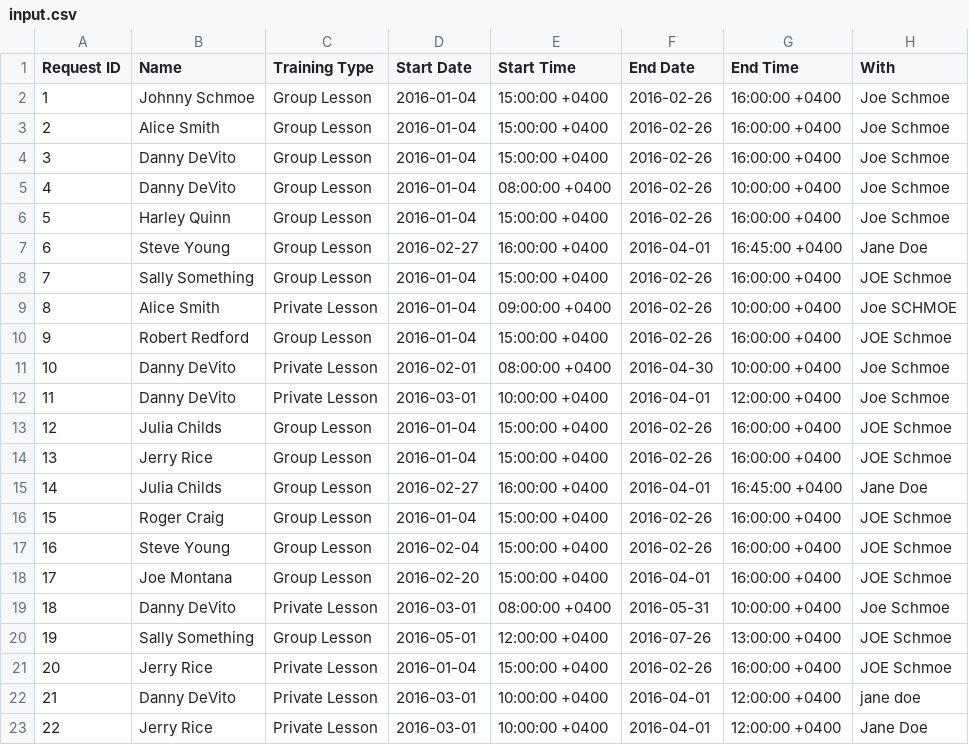
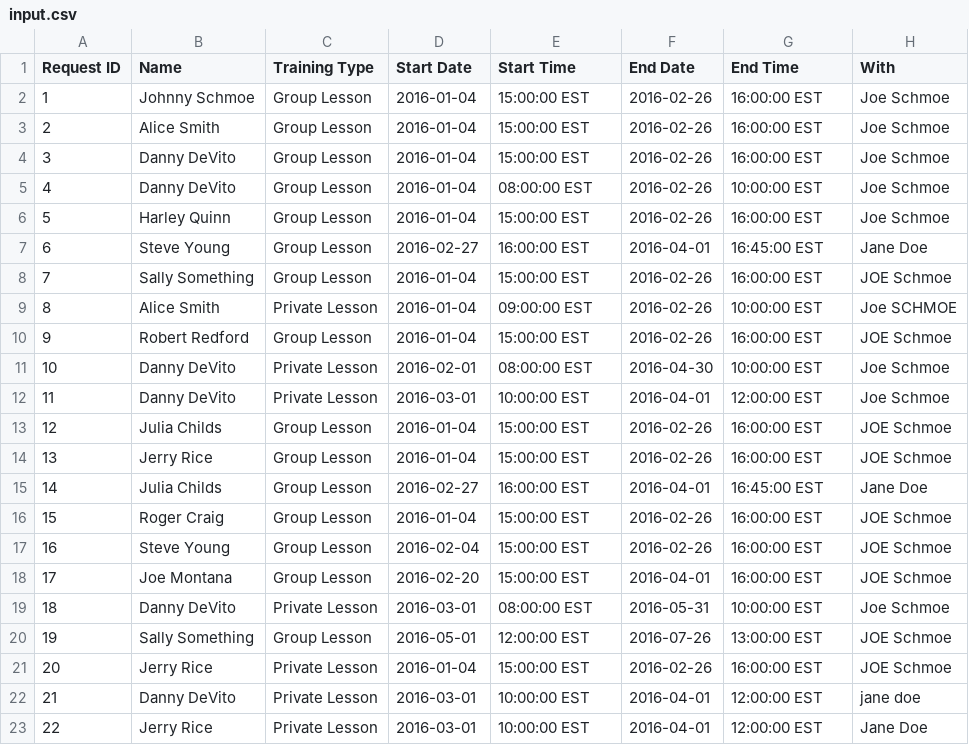
Before and after one commit to zgoldman/developer-candidate-interview, a CSV file: schedule/input.csv, drawn as a sheet; only a part is shown; the diff covers the shown part only.

```diff
--- a/schedule/input.csv
+++ b/schedule/input.csv
@@ -1,23 +1,23 @@
 Request ID,Name,Training Type,Start Date,Start Time,End Date,End Time,With
-1,Johnny Schmoe,Group Lesson,2016-01-04,15:00:00 +0400,2016-02-26,16:00:00 +0400,Joe Schmoe
-2,Alice Smith,Group Lesson,2016-01-04,15:00:00 +0400,2016-02-26,16:00:00 +0400,Joe Schmoe
-3,Danny DeVito,Group Lesson,2016-01-04,15:00:00 +0400,2016-02-26,16:00:00 +0400,Joe Schmoe
-4,Danny DeVito,Group Lesson,2016-01-04,08:00:00 +0400,2016-02-26,10:00:00 +0400,Joe Schmoe
-5,Harley Quinn,Group Lesson,2016-01-04,15:00:00 +0400,2016-02-26,16:00:00 +0400,Joe Schmoe
-6,Steve Young,Group Lesson,2016-02-27,16:00:00 +0400,2016-04-01,16:45:00 +0400,Jane Doe
-7,Sally Something,Group Lesson,2016-01-04,15:00:00 +0400,2016-02-26,16:00:00 +0400,JOE Schmoe
-8,Alice Smith,Private Lesson,2016-01-04,09:00:00 +0400,2016-02-26,10:00:00 +0400,Joe SCHMOE
-9,Robert Redford,Group Lesson,2016-01-04,15:00:00 +0400,2016-02-26,16:00:00 +0400,JOE Schmoe
-10,Danny DeVito,Private Lesson,2016-02-01,08:00:00 +0400,2016-04-30,10:00:00 +0400,Joe Schmoe
-11,Danny DeVito,Private Lesson,2016-03-01,10:00:00 +0400,2016-04-01,12:00:00 +0400,Joe Schmoe
-12,Julia Childs,Group Lesson,2016-01-04,15:00:00 +0400,2016-02-26,16:00:00 +0400,JOE Schmoe
-13,Jerry Rice,Group Lesson,2016-01-04,15:00:00 +0400,2016-02-26,16:00:00 +0400,JOE Schmoe
-14,Julia Childs,Group Lesson,2016-02-27,16:00:00 +0400,2016-04-01,16:45:00 +0400,Jane Doe
-15,Roger Craig,Group Lesson,2016-01-04,15:00:00 +0400,2016-02-26,16:00:00 +0400,JOE Schmoe
-16,Steve Young,Group Lesson,2016-02-04,15:00:00 +0400,2016-02-26,16:00:00 +0400,JOE Schmoe
-17,Joe Montana,Group Lesson,2016-02-20,15:00:00 +0400,2016-04-01,16:00:00 +0400,JOE Schmoe
-18,Danny DeVito,Private Lesson,2016-03-01,08:00:00 +0400,2016-05-31,10:00:00 +0400,Joe Schmoe
-19,Sally Something,Group Lesson,2016-05-01,12:00:00 +0400,2016-07-26,13:00:00 +0400,JOE Schmoe
-20,Jerry Rice,Private Lesson,2016-01-04,15:00:00 +0400,2016-02-26,16:00:00 +0400,JOE Schmoe
-21,Danny DeVito,Private Lesson,2016-03-01,10:00:00 +0400,2016-04-01,12:00:00 +0400,jane doe
-22,Jerry Rice,Private Lesson,2016-03-01,10:00:00 +0400,2016-04-01,12:00:00 +0400,Jane Doe
+1,Johnny Schmoe,Group Lesson,2016-01-04,15:00:00 EST,2016-02-26,16:00:00 EST,Joe Schmoe
+2,Alice Smith,Group Lesson,2016-01-04,15:00:00 EST,2016-02-26,16:00:00 EST,Joe Schmoe
+3,Danny DeVito,Group Lesson,2016-01-04,15:00:00 EST,2016-02-26,16:00:00 EST,Joe Schmoe
+4,Danny DeVito,Group Lesson,2016-01-04,08:00:00 EST,2016-02-26,10:00:00 EST,Joe Schmoe
+5,Harley Quinn,Group Lesson,2016-01-04,15:00:00 EST,2016-02-26,16:00:00 EST,Joe Schmoe
+6,Steve Young,Group Lesson,2016-02-27,16:00:00 EST,2016-04-01,16:45:00 EST,Jane Doe
+7,Sally Something,Group Lesson,2016-01-04,15:00:00 EST,2016-02-26,16:00:00 EST,JOE Schmoe
+8,Alice Smith,Private Lesson,2016-01-04,09:00:00 EST,2016-02-26,10:00:00 EST,Joe SCHMOE
+9,Robert Redford,Group Lesson,2016-01-04,15:00:00 EST,2016-02-26,16:00:00 EST,JOE Schmoe
+10,Danny DeVito,Private Lesson,2016-02-01,08:00:00 EST,2016-04-30,10:00:00 EST,Joe Schmoe
+11,Danny DeVito,Private Lesson,2016-03-01,10:00:00 EST,2016-04-01,12:00:00 EST,Joe Schmoe
+12,Julia Childs,Group Lesson,2016-01-04,15:00:00 EST,2016-02-26,16:00:00 EST,JOE Schmoe
+13,Jerry Rice,Group Lesson,2016-01-04,15:00:00 EST,2016-02-26,16:00:00 EST,JOE Schmoe
+14,Julia Childs,Group Lesson,2016-02-27,16:00:00 EST,2016-04-01,16:45:00 EST,Jane Doe
+15,Roger Craig,Group Lesson,2016-01-04,15:00:00 EST,2016-02-26,16:00:00 EST,JOE Schmoe
+16,Steve Young,Group Lesson,2016-02-04,15:00:00 EST,2016-02-26,16:00:00 EST,JOE Schmoe
+17,Joe Montana,Group Lesson,2016-02-20,15:00:00 EST,2016-04-01,16:00:00 EST,JOE Schmoe
+18,Danny DeVito,Private Lesson,2016-03-01,08:00:00 EST,2016-05-31,10:00:00 EST,Joe Schmoe
+19,Sally Something,Group Lesson,2016-05-01,12:00:00 EST,2016-07-26,13:00:00 EST,JOE Schmoe
+20,Jerry Rice,Private Lesson,2016-01-04,15:00:00 EST,2016-02-26,16:00:00 EST,JOE Schmoe
+21,Danny DeVito,Private Lesson,2016-03-01,10:00:00 EST,2016-04-01,12:00:00 EST,jane doe
+22,Jerry Rice,Private Lesson,2016-03-01,10:00:00 EST,2016-04-01,12:00:00 EST,Jane Doe
```
Also changed, not shown: 14 edited cells elsewhere in this file, schedule/instructor_availability.csv, 2 other files.
